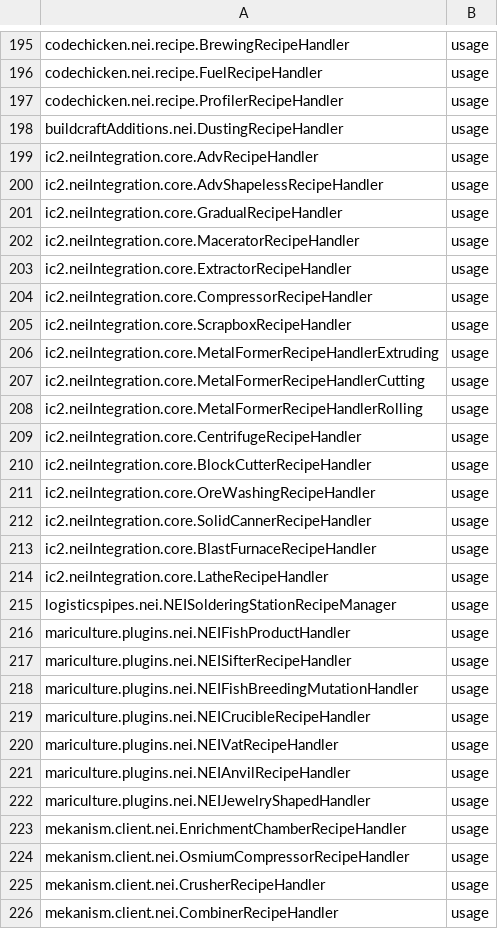
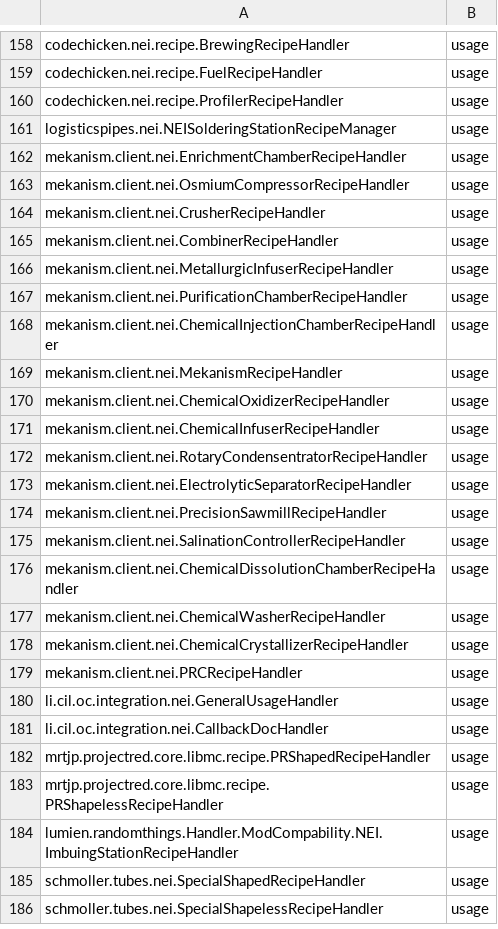
Before and after one commit to Ryahn/ResonantRise, a CSV file: IDMaps/neiintegration_recipehandler.csv, drawn as a sheet; only a part is shown, gaps mark what is left out; the shorter side is filled out with more unchanged rows; the diff covers the shown part only; the diff names each change by its address in the sheet, - before the commit and + after, or states it on an @@ line.

Commit message:
Build 054:
Added:
Aroma Core, Aroma Mining World, AE2 Stuff, Pams Harvestcraft, Hunger Overhaul, Spice of Life

Removed:
Buildcraft Additions and Eureka Core

Updated:
Technomancy and TiCo

Misc:
Added the first of the 3rd layers for trials (Hunger), Excessive has now been set to include all optional mods that do not exclusivly add mobs (e.g. Ender Zoo, Lava Monsters) and large dimensions (e.g. Aroma Mining World, Twilight Forest), Updated to current Information Build.

```diff
--- a/IDMaps/neiintegration_recipehandler.csv
+++ b/IDMaps/neiintegration_recipehandler.csv
-row 198: buildcraftAdditions.nei.DustingRecipeHandler | usage
-row 199: ic2.neiIntegration.core.AdvRecipeHandler | usage
-row 200: ic2.neiIntegration.core.AdvShapelessRecipeHandler | usage
-row 201: ic2.neiIntegration.core.GradualRecipeHandler | usage
-row 202: ic2.neiIntegration.core.MaceratorRecipeHandler | usage
-row 203: ic2.neiIntegration.core.ExtractorRecipeHandler | usage
-row 204: ic2.neiIntegration.core.CompressorRecipeHandler | usage
-row 205: ic2.neiIntegration.core.ScrapboxRecipeHandler | usage
-row 206: ic2.neiIntegration.core.MetalFormerRecipeHandlerExtruding | usage
-row 207: ic2.neiIntegration.core.MetalFormerRecipeHandlerCutting | usage
-row 208: ic2.neiIntegration.core.MetalFormerRecipeHandlerRolling | usage
-row 209: ic2.neiIntegration.core.CentrifugeRecipeHandler | usage
-row 210: ic2.neiIntegration.core.BlockCutterRecipeHandler | usage
-row 211: ic2.neiIntegration.core.OreWashingRecipeHandler | usage
-row 212: ic2.neiIntegration.core.SolidCannerRecipeHandler | usage
-row 213: ic2.neiIntegration.core.BlastFurnaceRecipeHandler | usage
-row 214: ic2.neiIntegration.core.LatheRecipeHandler | usage
-row 216: mariculture.plugins.nei.NEIFishProductHandler | usage
-row 217: mariculture.plugins.nei.NEISifterRecipeHandler | usage
-row 218: mariculture.plugins.nei.NEIFishBreedingMutationHandler | usage
-row 219: mariculture.plugins.nei.NEICrucibleRecipeHandler | usage
-row 220: mariculture.plugins.nei.NEIVatRecipeHandler | usage
-row 221: mariculture.plugins.nei.NEIAnvilRecipeHandler | usage
-row 222: mariculture.plugins.nei.NEIJewelryShapedHandler | usage
```
Also changed, not shown: 50 removed rows elsewhere in this file, IDMaps/enchantment.csv, IDMaps/neiintegration_loadedmod.csv, 23 other files.
